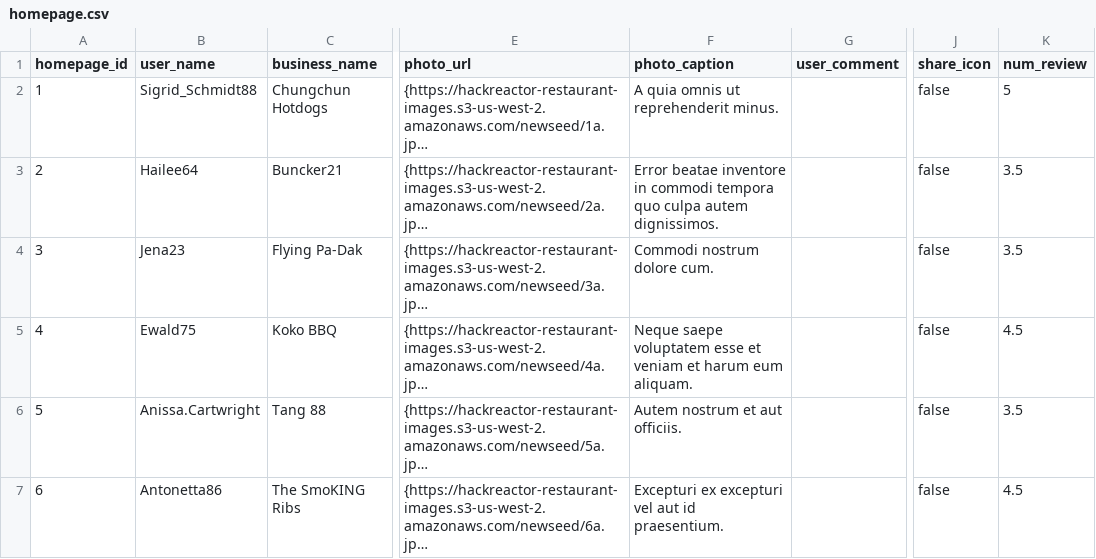
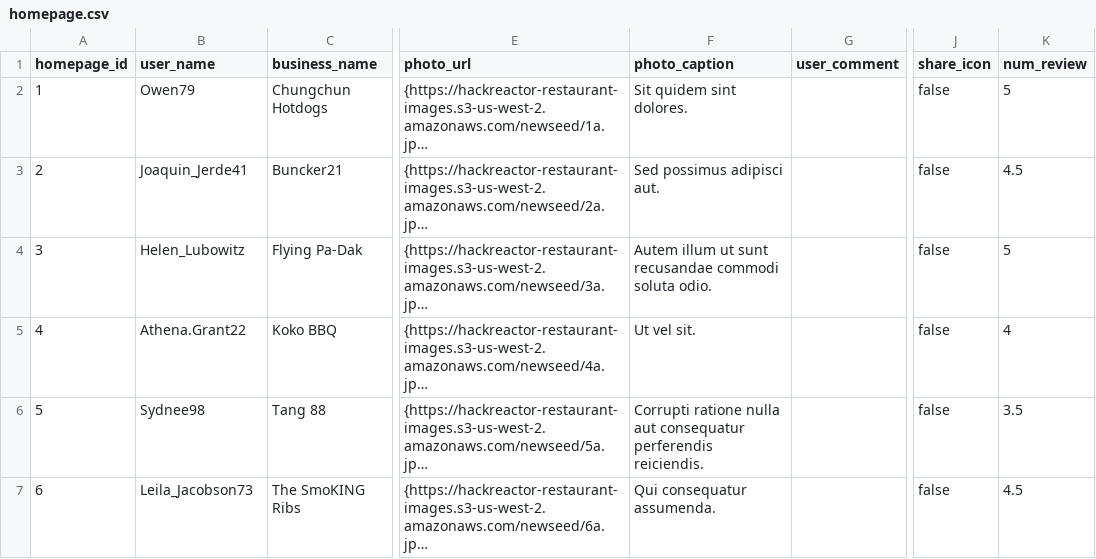
Before and after one commit to limnhep/mukbangly, a CSV file: database-postgres/csv_file/homepage.csv, drawn as a sheet; only a part is shown, gaps mark what is left out; long unchanged cells end in …; the diff covers the shown part only; the diff names each change by its address in the sheet, - before the commit and + after, or states it on an @@ line.

```diff
--- a/database-postgres/csv_file/homepage.csv
+++ b/database-postgres/csv_file/homepage.csv
-B2 (user_name): Sigrid_Schmidt88
+B2 (user_name): Owen79
-F2 (photo_caption): A quia omnis ut reprehenderit minus.
+F2 (photo_caption): Sit quidem sint dolores.
-B3 (user_name): Hailee64
+B3 (user_name): Joaquin_Jerde41
-F3 (photo_caption): Error beatae inventore in commodi tempora quo culpa autem dignissimos.
+F3 (photo_caption): Sed possimus adipisci aut.
-K3 (num_review): 3.5
+K3 (num_review): 4.5
-B4 (user_name): Jena23
+B4 (user_name): Helen_Lubowitz
-F4 (photo_caption): Commodi nostrum dolore cum.
+F4 (photo_caption): Autem illum ut sunt recusandae commodi soluta odio.
-K4 (num_review): 3.5
+K4 (num_review): 5
-B5 (user_name): Ewald75
+B5 (user_name): Athena.Grant22
-F5 (photo_caption): Neque saepe voluptatem esse et veniam et harum eum aliquam.
+F5 (photo_caption): Ut vel sit.
-K5 (num_review): 4.5
+K5 (num_review): 4
-B6 (user_name): Anissa.Cartwright
+B6 (user_name): Sydnee98
-F6 (photo_caption): Autem nostrum et aut officiis.
+F6 (photo_caption): Corrupti ratione nulla aut consequatur perferendis reiciendis.
-B7 (user_name): Antonetta86
+B7 (user_name): Leila_Jacobson73
-F7 (photo_caption): Excepturi ex excepturi vel aut id praesentium.
+F7 (photo_caption): Qui consequatur assumenda.
```
Also changed, not shown: 122 edited cells elsewhere in this file, 14 other files.
